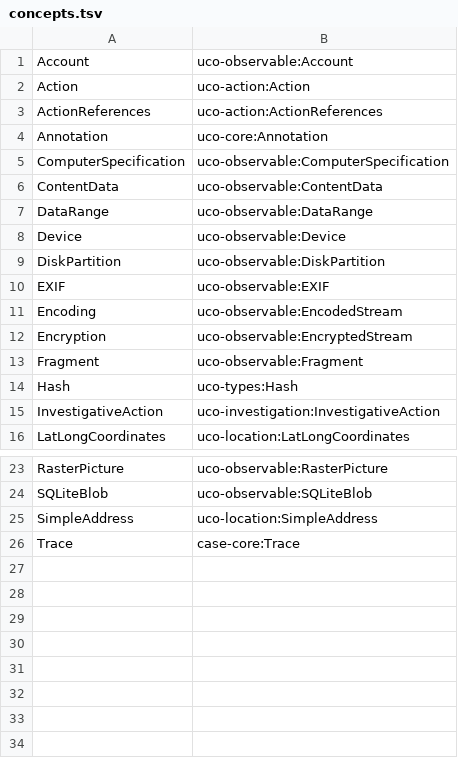
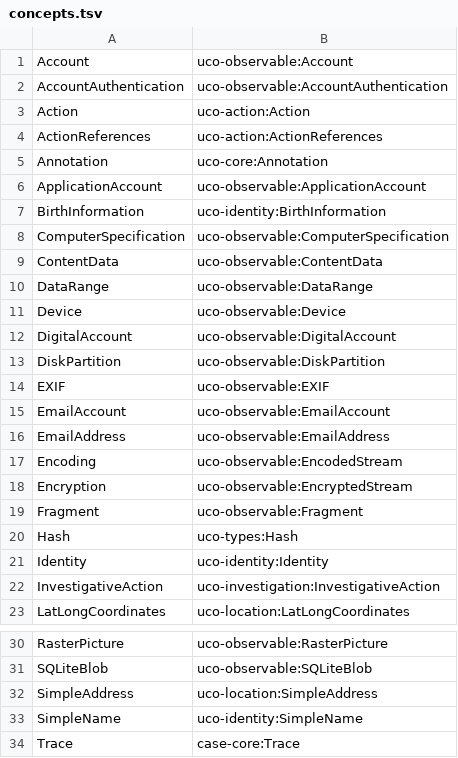
Before and after one commit to casework/CASE, a TSV file: migration/concepts.tsv, drawn as a sheet; only a part is shown, gaps mark what is left out.

Commit message:
Migrate concepts, properties, and enumerants in accounts.json

```diff
--- a/migration/concepts.tsv
+++ b/migration/concepts.tsv
@@ -1,2 +1,3 @@
 Account	uco-observable:Account
+AccountAuthentication	uco-observable:AccountAuthentication
 Action	uco-action:Action
@@ -4,2 +5,4 @@ ActionReferences	uco-action:ActionReferences
 Annotation	uco-core:Annotation
+ApplicationAccount	uco-observable:ApplicationAccount
+BirthInformation	uco-identity:BirthInformation
 ComputerSpecification	uco-observable:ComputerSpecification
@@ -8,4 +11,7 @@ DataRange	uco-observable:DataRange
 Device	uco-observable:Device
+DigitalAccount	uco-observable:DigitalAccount
 DiskPartition	uco-observable:DiskPartition
 EXIF	uco-observable:EXIF
+EmailAccount	uco-observable:EmailAccount
+EmailAddress	uco-observable:EmailAddress
 Encoding	uco-observable:EncodedStream
@@ -14,2 +20,3 @@ Fragment	uco-observable:Fragment
 Hash	uco-types:Hash
+Identity	uco-identity:Identity
 InvestigativeAction	uco-investigation:InvestigativeAction
@@ -25,2 +32,3 @@ SQLiteBlob	uco-observable:SQLiteBlob
 SimpleAddress	uco-location:SimpleAddress
+SimpleName	uco-identity:SimpleName
 Trace	case-core:Trace
```
Also changed, not shown: migration/properties.tsv, 1 other file.
